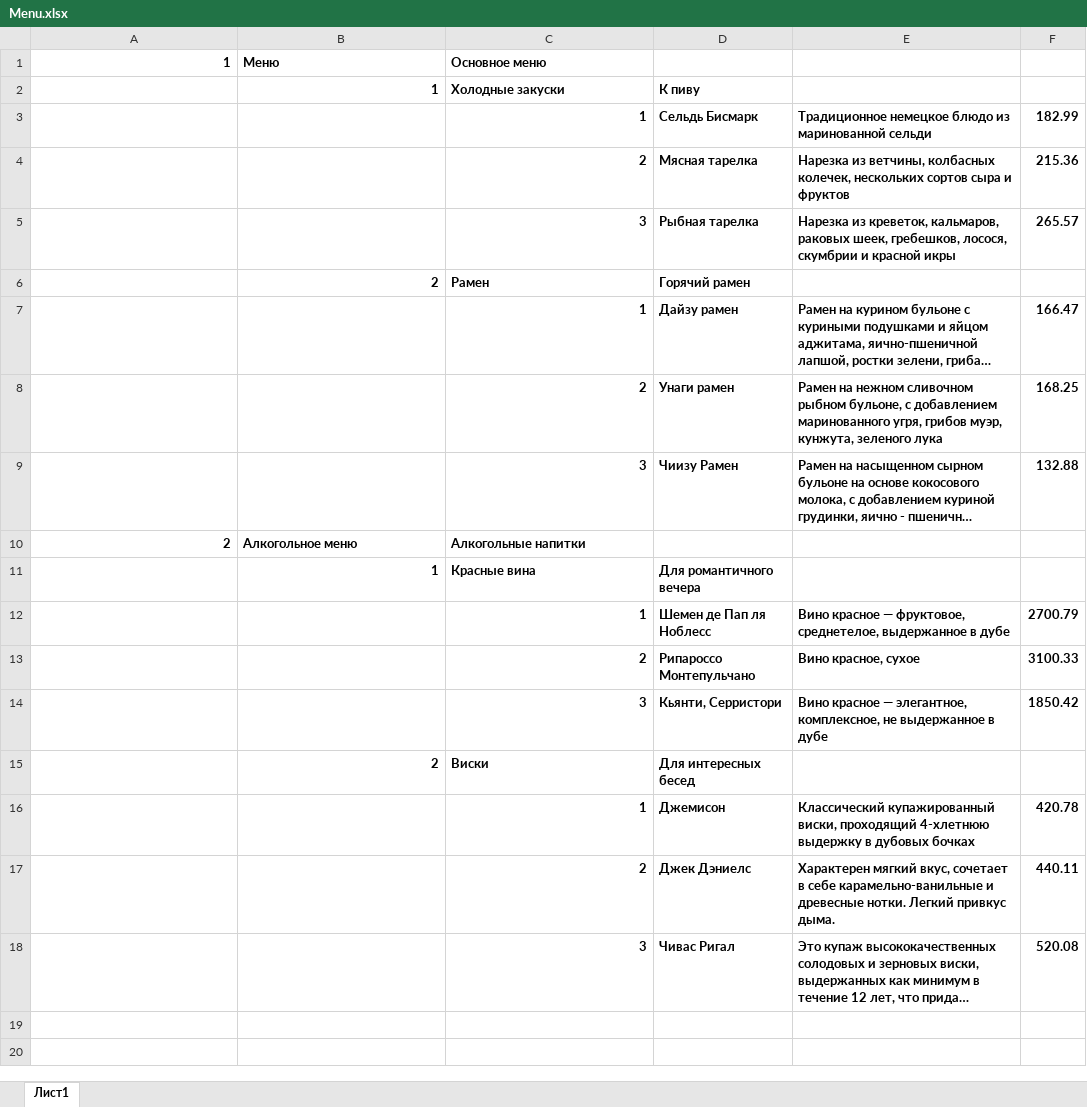
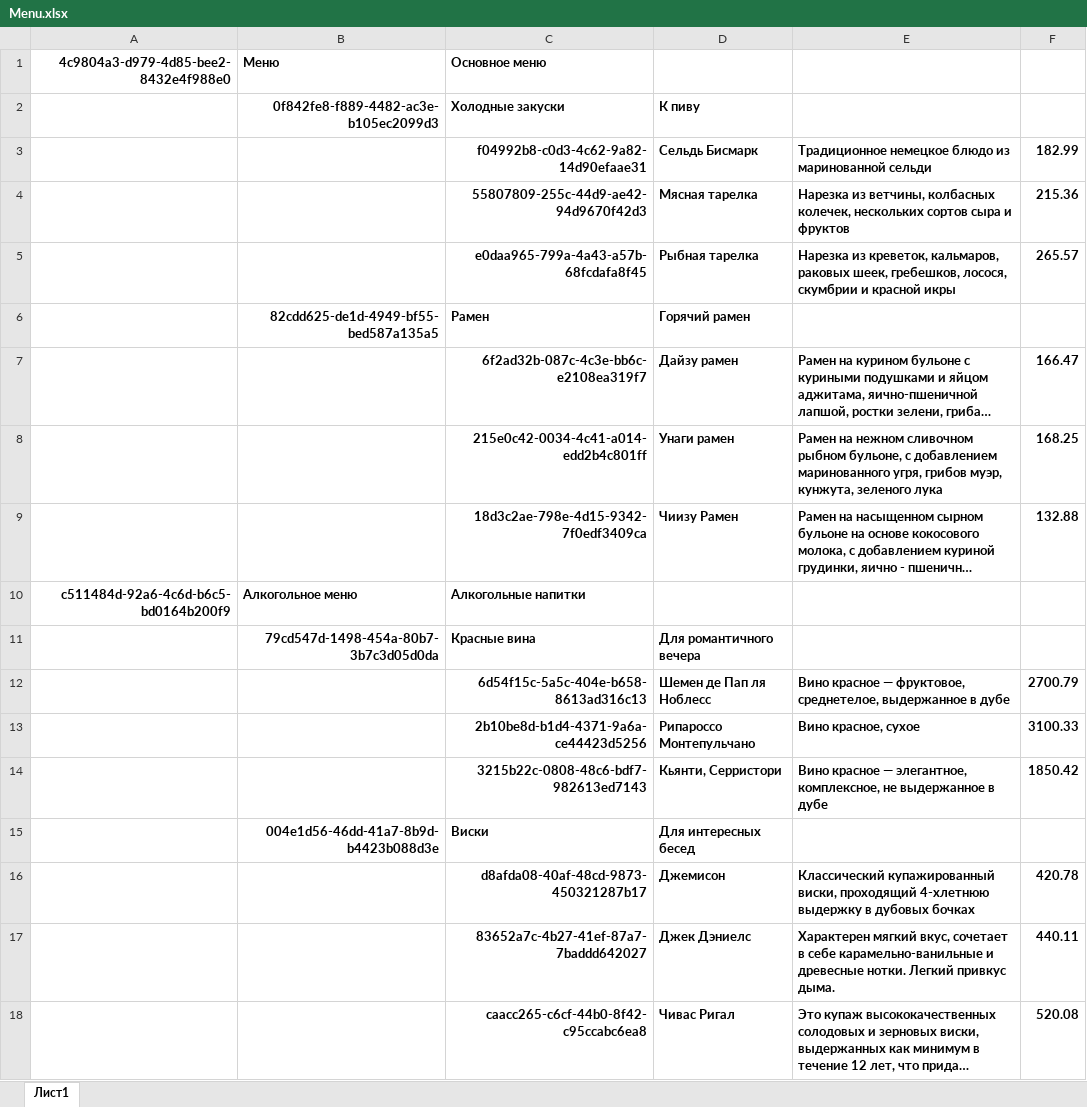
Before and after one commit to FCTL3314/Ylab-Dishes, an Excel workbook: admin/Menu.xlsx, sheet Лист1, drawn as a sheet; long unchanged cells end in …; values as stored, in another font and other column widths than the file's, no borders; the diff names each change by its address in the sheet, - before the commit and + after, or states it on an @@ line.

Commit message:
Change Excel file id's to the uuid format

```diff
--- a/admin/Menu.xlsx (sheet Лист1)
+++ b/admin/Menu.xlsx (sheet Лист1)
-A1: 1
+A1: 4c9804a3-d979-4d85-bee2-8432e4f988e0
-B2 (Меню): 1
+B2 (Меню): 0f842fe8-f889-4482-ac3e-b105ec2099d3
-C3 (Основное меню): 1
+C3 (Основное меню): f04992b8-c0d3-4c62-9a82-14d90efaae31
-C4 (Основное меню): 2
+C4 (Основное меню): 55807809-255c-44d9-ae42-94d9670f42d3
-C5 (Основное меню): 3
+C5 (Основное меню): e0daa965-799a-4a43-a57b-68fcdafa8f45
-B6 (Меню): 2
+B6 (Меню): 82cdd625-de1d-4949-bf55-bed587a135a5
-C7 (Основное меню): 1
+C7 (Основное меню): 6f2ad32b-087c-4c3e-bb6c-e2108ea319f7
-C8 (Основное меню): 2
+C8 (Основное меню): 215e0c42-0034-4c41-a014-edd2b4c801ff
-C9 (Основное меню): 3
+C9 (Основное меню): 18d3c2ae-798e-4d15-9342-7f0edf3409ca
-A10: 2
+A10: c511484d-92a6-4c6d-b6c5-bd0164b200f9
-B11 (Меню): 1
+B11 (Меню): 79cd547d-1498-454a-80b7-3b7c3d05d0da
-C12 (Основное меню): 1
+C12 (Основное меню): 6d54f15c-5a5c-404e-b658-8613ad316c13
-C13 (Основное меню): 2
+C13 (Основное меню): 2b10be8d-b1d4-4371-9a6a-ce44423d5256
-C14 (Основное меню): 3
+C14 (Основное меню): 3215b22c-0808-48c6-bdf7-982613ed7143
-B15 (Меню): 2
+B15 (Меню): 004e1d56-46dd-41a7-8b9d-b4423b088d3e
-C16 (Основное меню): 1
+C16 (Основное меню): d8afda08-40af-48cd-9873-450321287b17
-C17 (Основное меню): 2
+C17 (Основное меню): 83652a7c-4b27-41ef-87a7-7baddd642027
-C18 (Основное меню): 3
+C18 (Основное меню): caacc265-c6cf-44b0-8f42-c95ccabc6ea8
```
